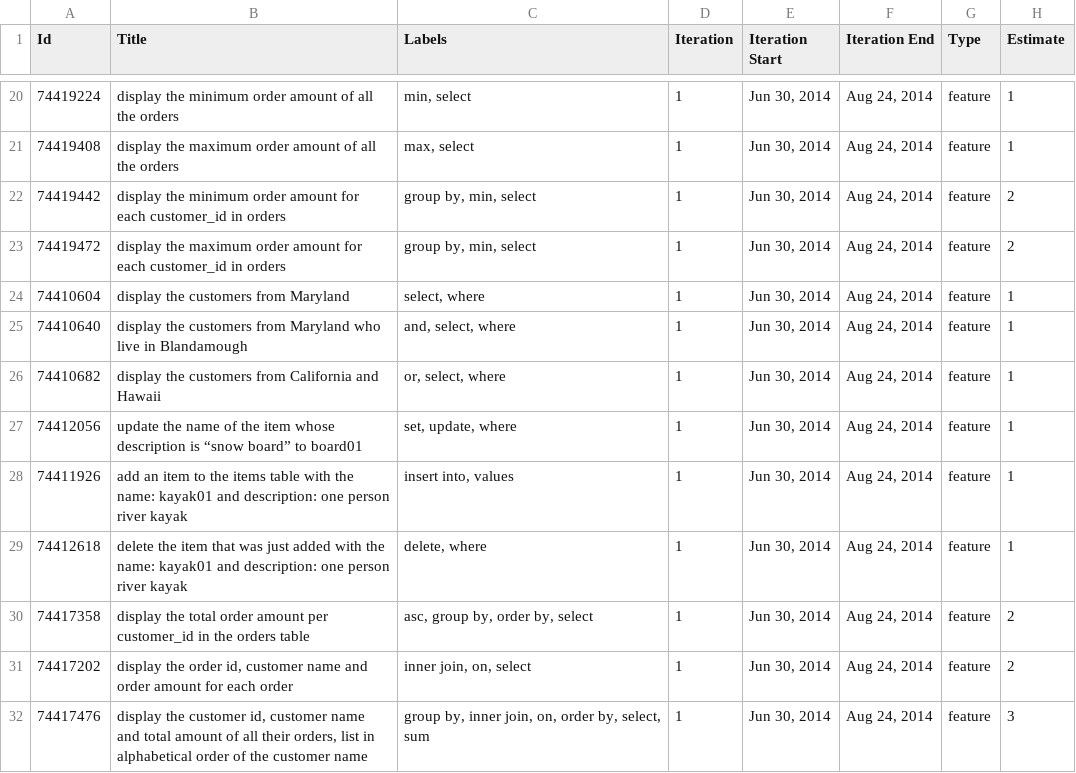
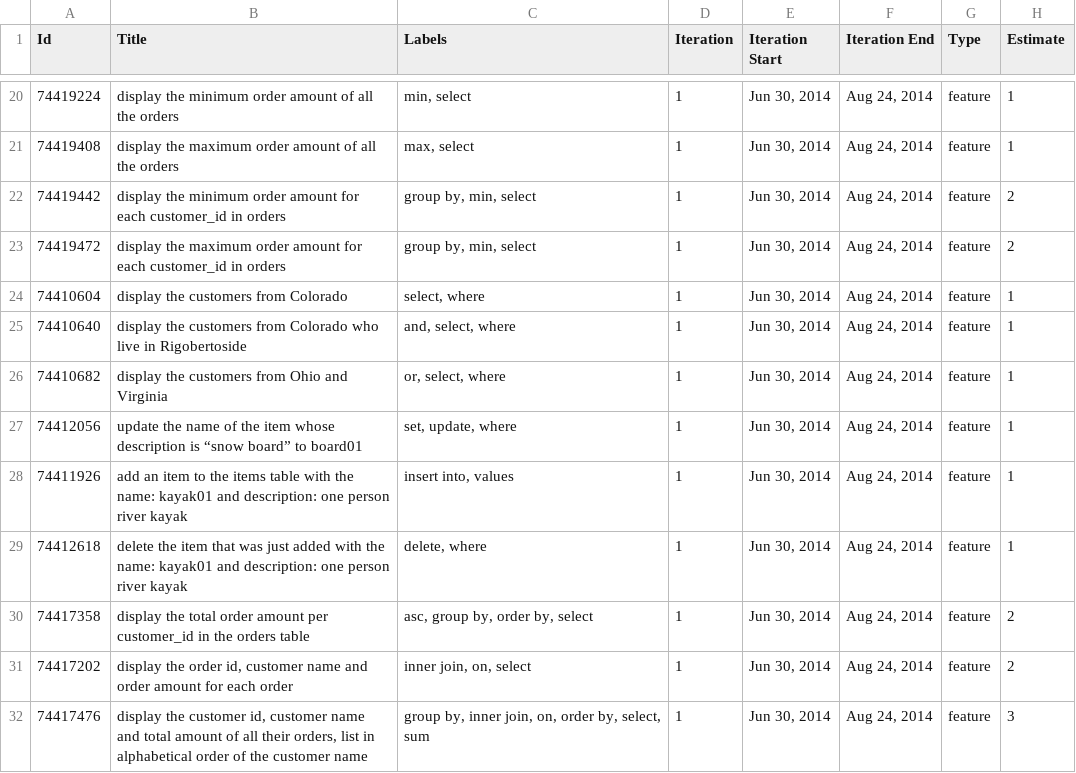
Before and after one commit to sethgeyer/sql-query-exercis, a CSV file: stories.csv, drawn as a sheet; only a part is shown, gaps mark what is left out; the diff names each change by its address in the sheet, - before the commit and + after, or states it on an @@ line.

Commit message:
update stories for new database rows

```diff
--- a/stories.csv
+++ b/stories.csv
-B24 (Title): display the customers from Maryland
+B24 (Title): display the customers from Colorado
-B25 (Title): …customers from Maryland who live in Blandamough
+B25 (Title): …customers from Colorado who live in Rigobertoside
-B26 (Title): …customers from California and Hawaii
+B26 (Title): …customers from Ohio and Virginia
```
